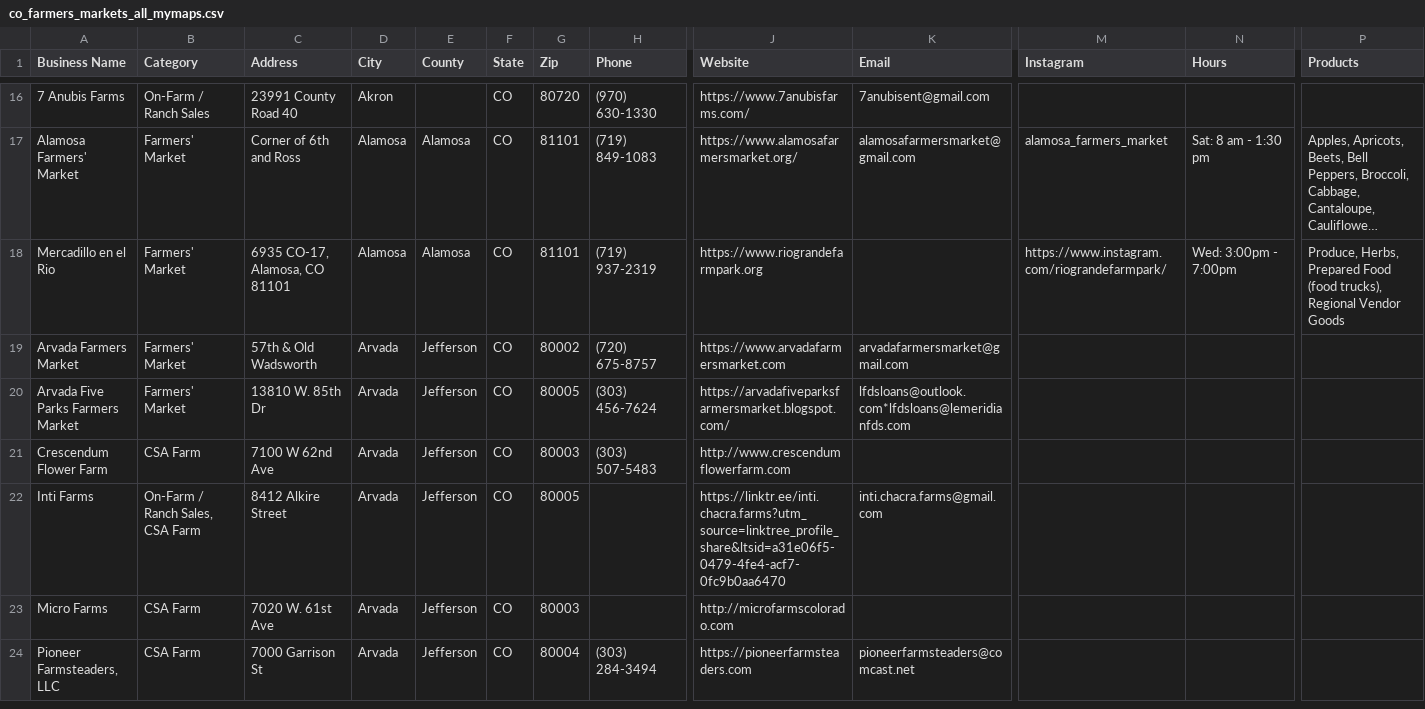
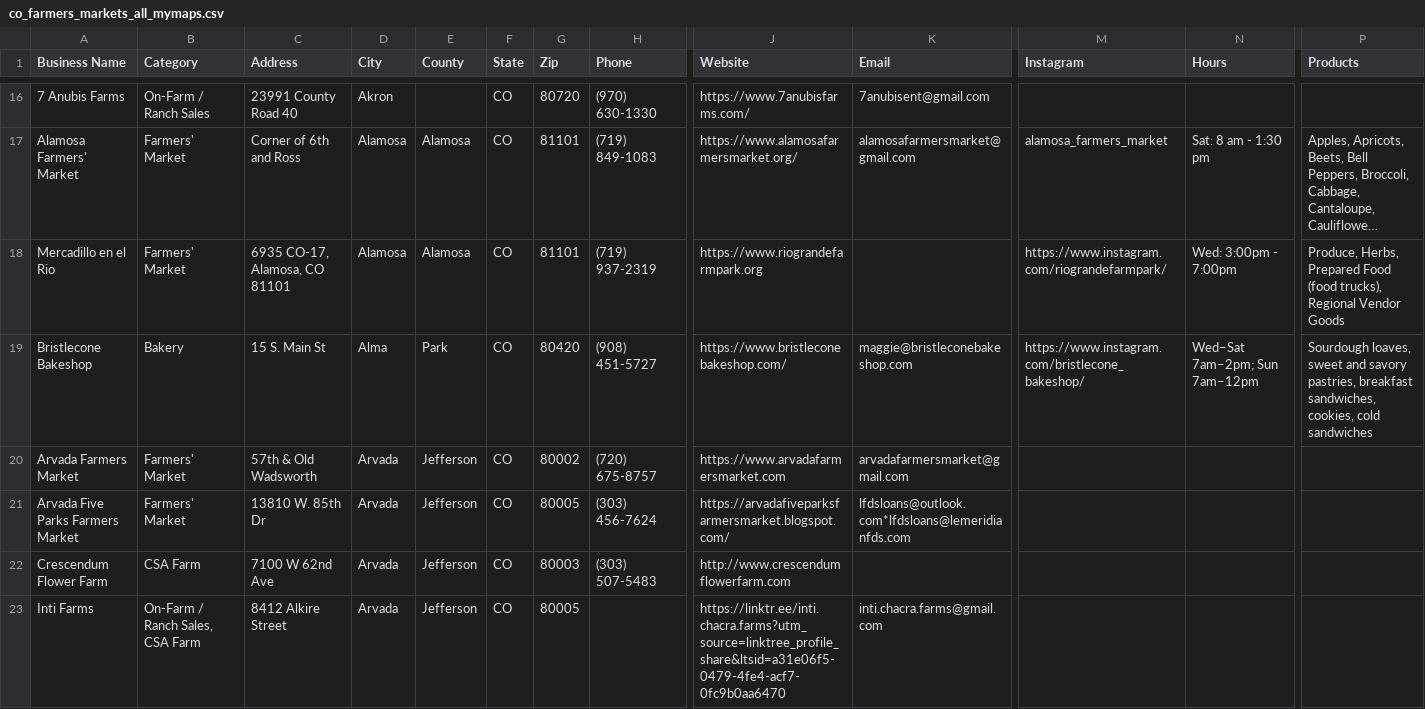
Before and after one commit to dbrown-creator/colorado-farm-trail, a CSV file: data-compiled/phase2/co_farmers_markets_all_mymaps.csv, drawn as a sheet; only a part is shown, gaps mark what is left out; the shorter side is filled out with more unchanged rows; long unchanged cells end in …; rows hold the shown columns only; the diff covers the shown part only; the diff names each change by its address in the sheet, - before the commit and + after, or states it on an @@ line.

```diff
--- a/data-compiled/phase2/co_farmers_markets_all_mymaps.csv
+++ b/data-compiled/phase2/co_farmers_markets_all_mymaps.csv
+row 19: Bristlecone Bakeshop | Bakery | 15 S. Main St | Alma | Park | CO | 80420 | (908) 451-5727 | https://www.bristleconebakeshop.com/ | maggie@bristleconebakeshop.com | https://www.instagram.com/bristlecone_bakeshop/ | Wed–Sat 7am–2pm; Sun 7am–12pm | Sourdough loaves, sweet and savory pastries, breakfast sandwiches, cookies, cold sandwiches
```
Also changed, not shown: 6 added rows elsewhere in this file, source-data/phase2/co_farmers_markets_all_raw.csv, 10 other files.
